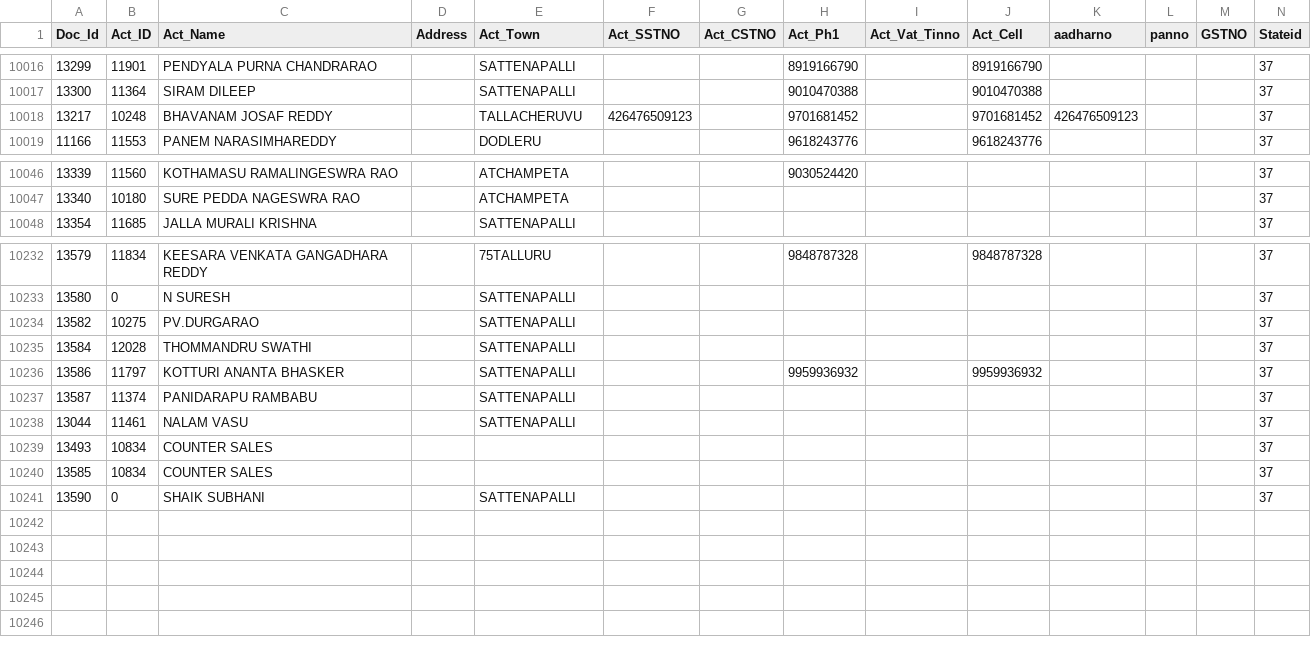
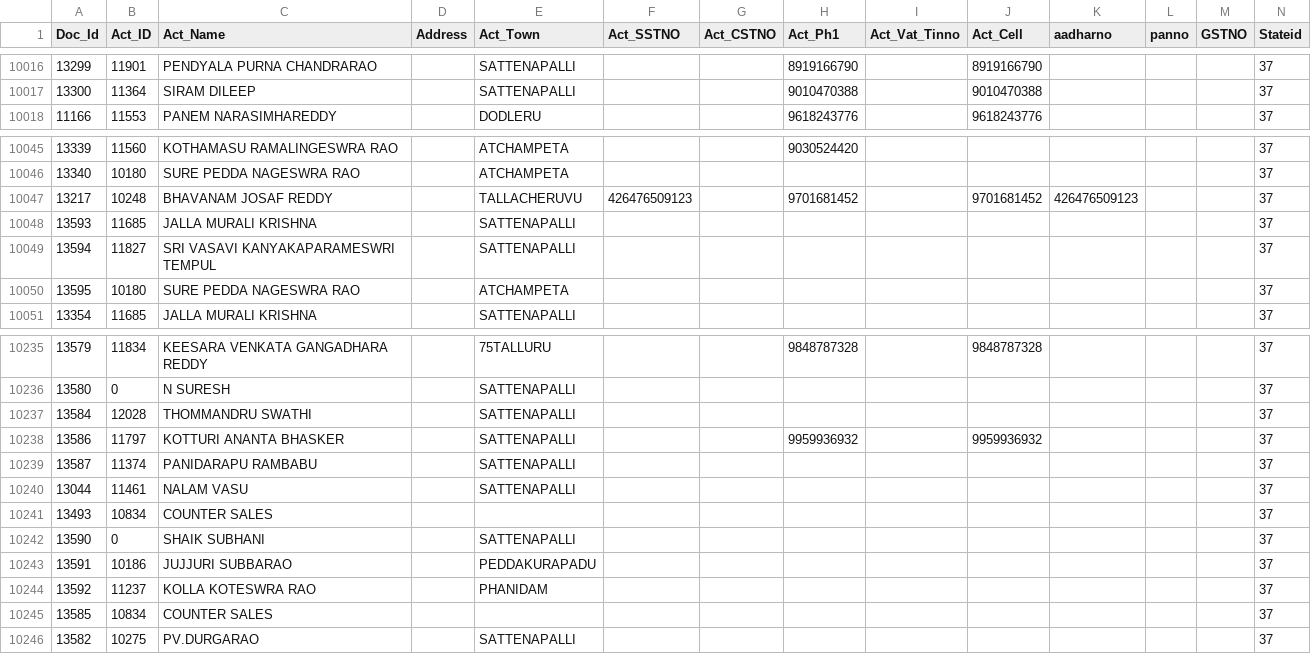
Before and after one commit to krishnasai-narayana/3goils, a CSV file: data/NAME_TRAN.csv, drawn as a sheet; only a part is shown, gaps mark what is left out; rows hold the shown columns only; the diff names each change by its address in the sheet, - before the commit and + after, or states it on an @@ line.

```diff
--- a/data/NAME_TRAN.csv
+++ b/data/NAME_TRAN.csv
@@ row 10018 moved to row 10047: 13217 @@
+row 10048: 13593 | 11685 | JALLA MURALI KRISHNA |  | SATTENAPALLI |  |  |  |  |  |  |  |  | 37
+row 10049: 13594 | 11827 | SRI VASAVI KANYAKAPARAMESWRI TEMPUL |  | SATTENAPALLI |  |  |  |  |  |  |  |  | 37
+row 10050: 13595 | 10180 | SURE PEDDA NAGESWRA RAO |  | ATCHAMPETA |  |  |  |  |  |  |  |  | 37
@@ row 10241 moved to row 10242: 13590 @@
+row 10243: 13591 | 10186 | JUJJURI SUBBARAO |  | PEDDAKURAPADU |  |  |  |  |  |  |  |  | 37
+row 10244: 13592 | 11237 | KOLLA KOTESWRA RAO |  | PHANIDAM |  |  |  |  |  |  |  |  | 37
@@ row 10234 moved to row 10246: 13582 @@
```
Also changed, not shown: data/Doc_MaxId.csv, data/Item_Grp.csv, 9 other files.
